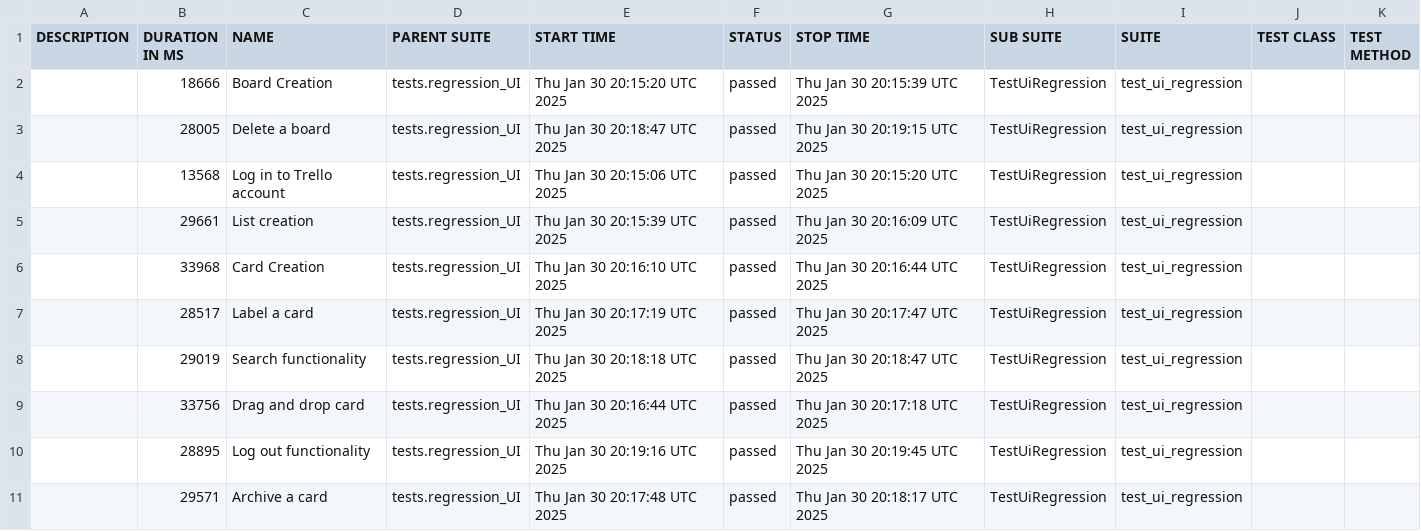
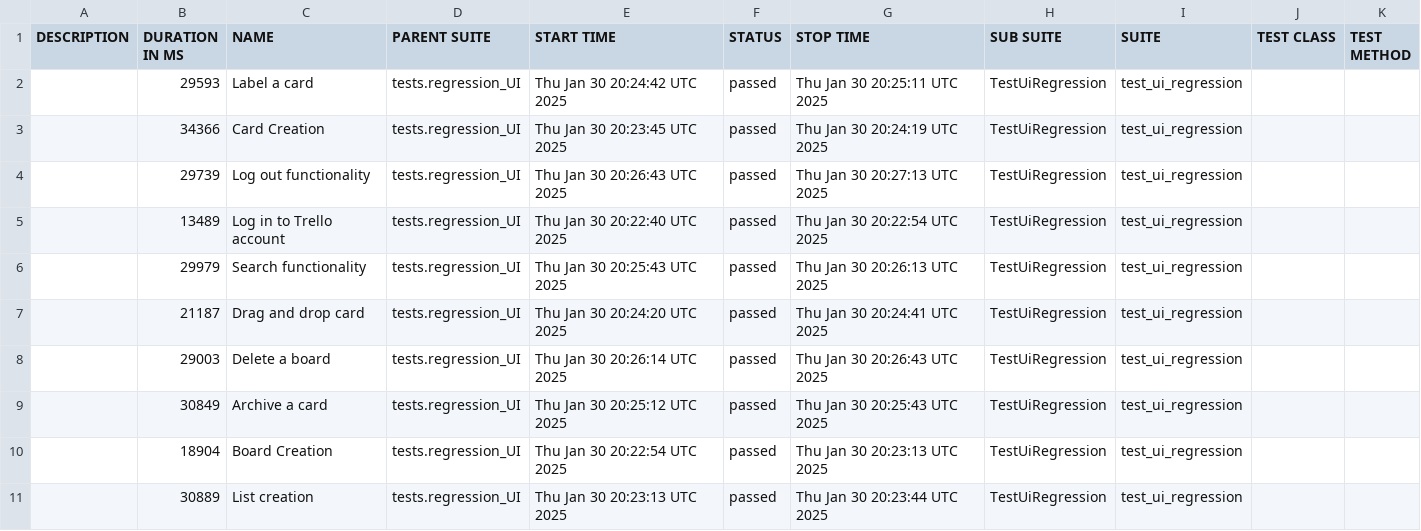
Before and after one commit to vkqapro/pythonPlaywright, a CSV file: data/suites.csv, drawn as a sheet.

```diff
--- a/data/suites.csv
+++ b/data/suites.csv
@@ -1,11 +1,11 @@
 "DESCRIPTION","DURATION IN MS","NAME","PARENT SUITE","START TIME","STATUS","STOP TIME","SUB SUITE","SUITE","TEST CLASS","TEST METHOD"
-"","18666","Board Creation","tests.regression_UI","Thu Jan 30 20:15:20 UTC 2025","passed","Thu Jan 30 20:15:39 UTC 2025","TestUiRegression","test_ui_regression","",""
-"","28005","Delete a board","tests.regression_UI","Thu Jan 30 20:18:47 UTC 2025","passed","Thu Jan 30 20:19:15 UTC 2025","TestUiRegression","test_ui_regression","",""
-"","13568","Log in to Trello account","tests.regression_UI","Thu Jan 30 20:15:06 UTC 2025","passed","Thu Jan 30 20:15:20 UTC 2025","TestUiRegression","test_ui_regression","",""
-"","29661","List creation","tests.regression_UI","Thu Jan 30 20:15:39 UTC 2025","passed","Thu Jan 30 20:16:09 UTC 2025","TestUiRegression","test_ui_regression","",""
-"","33968","Card Creation","tests.regression_UI","Thu Jan 30 20:16:10 UTC 2025","passed","Thu Jan 30 20:16:44 UTC 2025","TestUiRegression","test_ui_regression","",""
-"","28517","Label a card","tests.regression_UI","Thu Jan 30 20:17:19 UTC 2025","passed","Thu Jan 30 20:17:47 UTC 2025","TestUiRegression","test_ui_regression","",""
-"","29019","Search functionality","tests.regression_UI","Thu Jan 30 20:18:18 UTC 2025","passed","Thu Jan 30 20:18:47 UTC 2025","TestUiRegression","test_ui_regression","",""
-"","33756","Drag and drop card","tests.regression_UI","Thu Jan 30 20:16:44 UTC 2025","passed","Thu Jan 30 20:17:18 UTC 2025","TestUiRegression","test_ui_regression","",""
-"","28895","Log out functionality","tests.regression_UI","Thu Jan 30 20:19:16 UTC 2025","passed","Thu Jan 30 20:19:45 UTC 2025","TestUiRegression","test_ui_regression","",""
-"","29571","Archive a card","tests.regression_UI","Thu Jan 30 20:17:48 UTC 2025","passed","Thu Jan 30 20:18:17 UTC 2025","TestUiRegression","test_ui_regression","",""
+"","29593","Label a card","tests.regression_UI","Thu Jan 30 20:24:42 UTC 2025","passed","Thu Jan 30 20:25:11 UTC 2025","TestUiRegression","test_ui_regression","",""
+"","34366","Card Creation","tests.regression_UI","Thu Jan 30 20:23:45 UTC 2025","passed","Thu Jan 30 20:24:19 UTC 2025","TestUiRegression","test_ui_regression","",""
+"","29739","Log out functionality","tests.regression_UI","Thu Jan 30 20:26:43 UTC 2025","passed","Thu Jan 30 20:27:13 UTC 2025","TestUiRegression","test_ui_regression","",""
+"","13489","Log in to Trello account","tests.regression_UI","Thu Jan 30 20:22:40 UTC 2025","passed","Thu Jan 30 20:22:54 UTC 2025","TestUiRegression","test_ui_regression","",""
+"","29979","Search functionality","tests.regression_UI","Thu Jan 30 20:25:43 UTC 2025","passed","Thu Jan 30 20:26:13 UTC 2025","TestUiRegression","test_ui_regression","",""
+"","21187","Drag and drop card","tests.regression_UI","Thu Jan 30 20:24:20 UTC 2025","passed","Thu Jan 30 20:24:41 UTC 2025","TestUiRegression","test_ui_regression","",""
+"","29003","Delete a board","tests.regression_UI","Thu Jan 30 20:26:14 UTC 2025","passed","Thu Jan 30 20:26:43 UTC 2025","TestUiRegression","test_ui_regression","",""
+"","30849","Archive a card","tests.regression_UI","Thu Jan 30 20:25:12 UTC 2025","passed","Thu Jan 30 20:25:43 UTC 2025","TestUiRegression","test_ui_regression","",""
+"","18904","Board Creation","tests.regression_UI","Thu Jan 30 20:22:54 UTC 2025","passed","Thu Jan 30 20:23:13 UTC 2025","TestUiRegression","test_ui_regression","",""
+"","30889","List creation","tests.regression_UI","Thu Jan 30 20:23:13 UTC 2025","passed","Thu Jan 30 20:23:44 UTC 2025","TestUiRegression","test_ui_regression","",""
```
Also changed, not shown: 54 other files.
